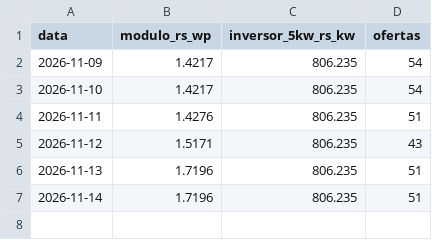
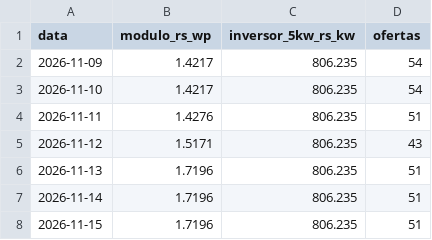
Before and after one commit to gmenge/calculadora-solar, a CSV file: data/precos-historico.csv, drawn as a sheet.

```diff
--- a/data/precos-historico.csv
+++ b/data/precos-historico.csv
@@ -7 +7,2 @@ data,modulo_rs_wp,inversor_5kw_rs_kw,ofertas
 2026-11-14,1.7196,806.235,51
+2026-11-15,1.7196,806.235,51
```
Also changed, not shown: 1 other file.
